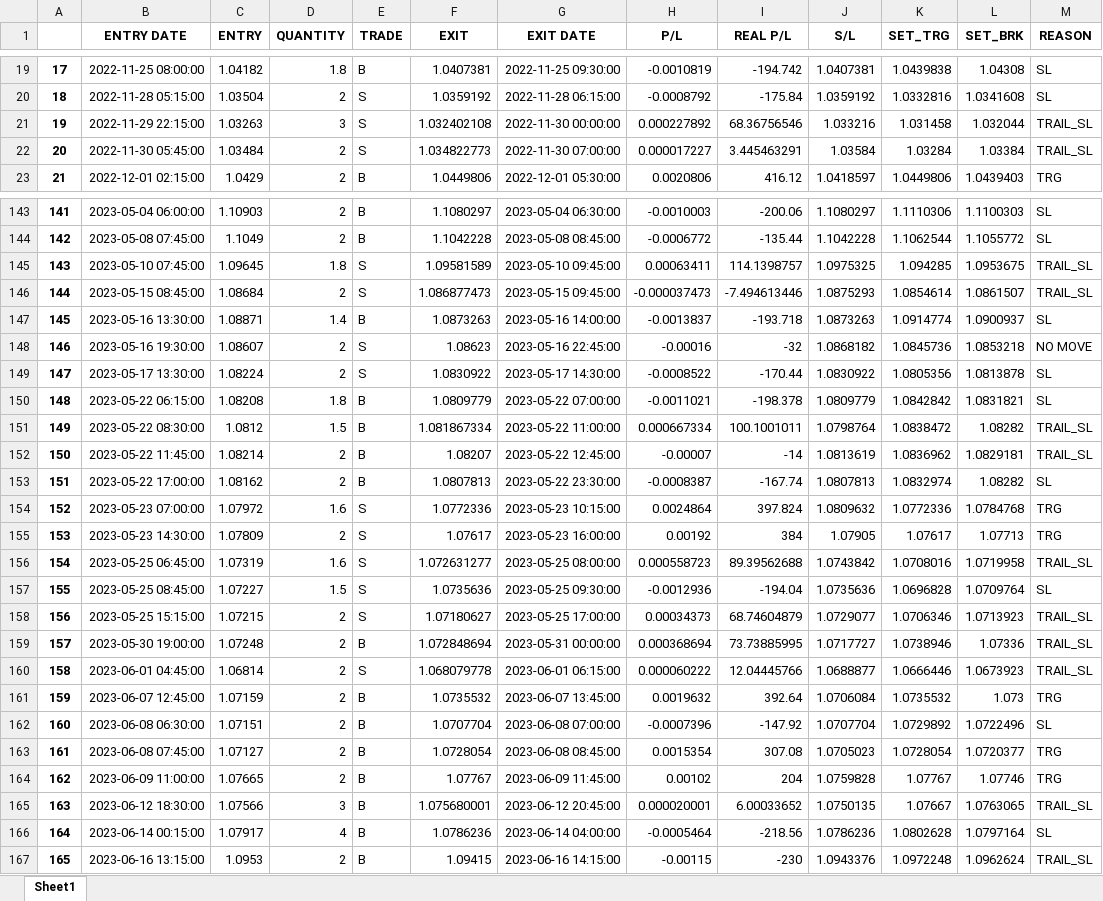
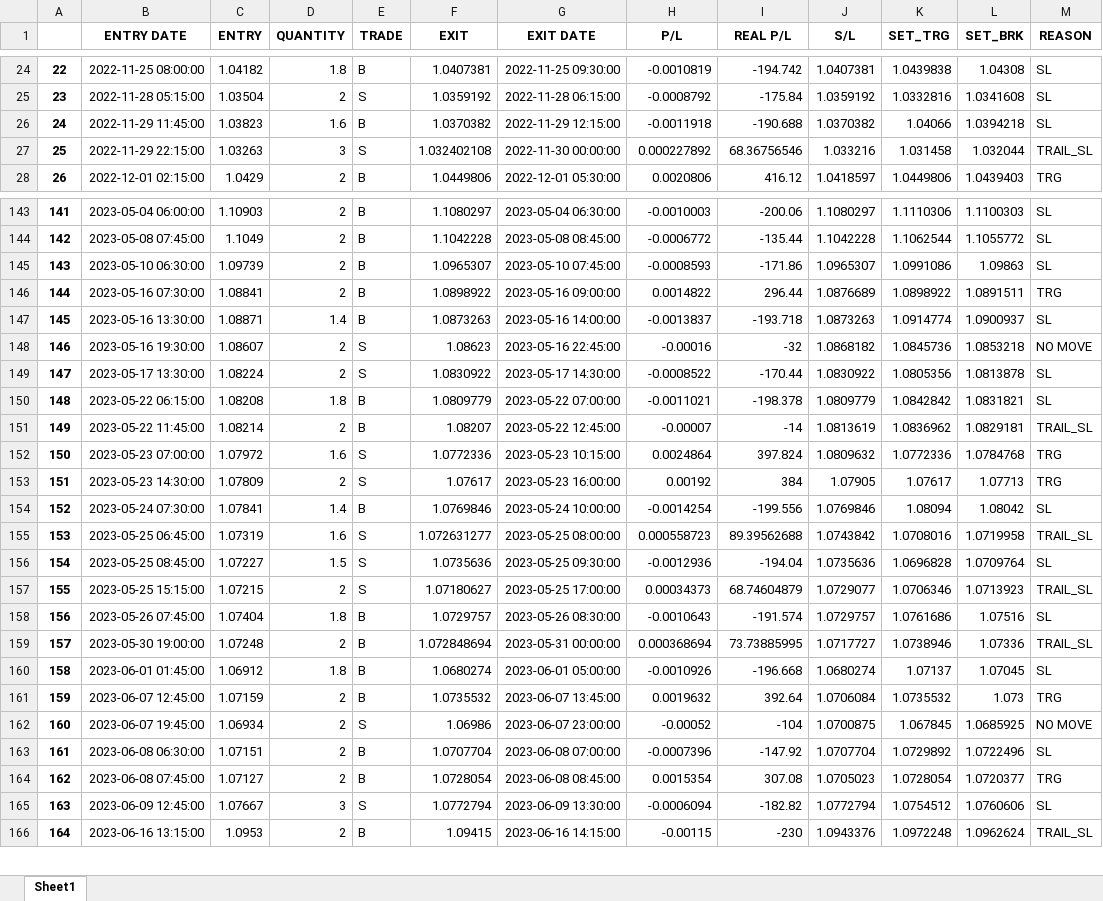
Before and after one commit to yugants/MT5, an Excel workbook: VS/10-10-23/EURUSD.xlsx, sheet Sheet1, drawn as a sheet; only a part is shown, gaps mark what is left out; values as stored, in another font and other column widths than the file's, no borders; removed rows and columns are numbered as before the commit, all else as after; the diff covers the shown part only; the diff names each change by its address in the sheet, - before the commit and + after, or states it on an @@ line.

```diff
--- a/VS/10-10-23/EURUSD.xlsx (sheet Sheet1)
+++ b/VS/10-10-23/EURUSD.xlsx (sheet Sheet1)
@@ column A renumbered between rows 2 and 239 @@
+row 26: 24 | 2022-11-29 11:45:00 | 1.03823 | 1.6 | B | 1.0370382 | 2022-11-29 12:15:00 | -0.0011918 | -190.688 | 1.0370382 | 1.04066 | 1.0394218 | SL
-row 22: 20 | 2022-11-30 05:45:00 | 1.03484 | 2 | S | 1.034822773 | 2022-11-30 07:00:00 | 0.000017227 | 3.445463291 | 1.03584 | 1.03284 | 1.03384 | TRAIL_SL
-row 145: 143 | 2023-05-10 07:45:00 | 1.09645 | 1.8 | S | 1.09581589 | 2023-05-10 09:45:00 | 0.00063411 | 114.1398757 | 1.0975325 | 1.094285 | 1.0953675 | TRAIL_SL
-row 146: 144 | 2023-05-15 08:45:00 | 1.08684 | 2 | S | 1.086877473 | 2023-05-15 09:45:00 | -0.000037473 | -7.494613446 | 1.0875293 | 1.0854614 | 1.0861507 | TRAIL_SL
+row 145: 143 | 2023-05-10 06:30:00 | 1.09739 | 2 | B | 1.0965307 | 2023-05-10 07:45:00 | -0.0008593 | -171.86 | 1.0965307 | 1.0991086 | 1.09863 | SL
+row 146: 144 | 2023-05-16 07:30:00 | 1.08841 | 2 | B | 1.0898922 | 2023-05-16 09:00:00 | 0.0014822 | 296.44 | 1.0876689 | 1.0898922 | 1.0891511 | TRG
-row 151: 149 | 2023-05-22 08:30:00 | 1.0812 | 1.5 | B | 1.081867334 | 2023-05-22 11:00:00 | 0.000667334 | 100.1001011 | 1.0798764 | 1.0838472 | 1.08282 | TRAIL_SL
-row 153: 151 | 2023-05-22 17:00:00 | 1.08162 | 2 | B | 1.0807813 | 2023-05-22 23:30:00 | -0.0008387 | -167.74 | 1.0807813 | 1.0832974 | 1.08282 | SL
+row 154: 152 | 2023-05-24 07:30:00 | 1.07841 | 1.4 | B | 1.0769846 | 2023-05-24 10:00:00 | -0.0014254 | -199.556 | 1.0769846 | 1.08094 | 1.08042 | SL
+row 158: 156 | 2023-05-26 07:45:00 | 1.07404 | 1.8 | B | 1.0729757 | 2023-05-26 08:30:00 | -0.0010643 | -191.574 | 1.0729757 | 1.0761686 | 1.07516 | SL
-row 160: 158 | 2023-06-01 04:45:00 | 1.06814 | 2 | S | 1.068079778 | 2023-06-01 06:15:00 | 0.000060222 | 12.04445766 | 1.0688877 | 1.0666446 | 1.0673923 | TRAIL_SL
+row 160: 158 | 2023-06-01 01:45:00 | 1.06912 | 1.8 | B | 1.0680274 | 2023-06-01 05:00:00 | -0.0010926 | -196.668 | 1.0680274 | 1.07137 | 1.07045 | SL
+row 162: 160 | 2023-06-07 19:45:00 | 1.06934 | 2 | S | 1.06986 | 2023-06-07 23:00:00 | -0.00052 | -104 | 1.0700875 | 1.067845 | 1.0685925 | NO MOVE
-row 164: 162 | 2023-06-09 11:00:00 | 1.07665 | 2 | B | 1.07767 | 2023-06-09 11:45:00 | 0.00102 | 204 | 1.0759828 | 1.07767 | 1.07746 | TRG
-row 165: 163 | 2023-06-12 18:30:00 | 1.07566 | 3 | B | 1.075680001 | 2023-06-12 20:45:00 | 0.000020001 | 6.00033652 | 1.0750135 | 1.07667 | 1.0763065 | TRAIL_SL
-row 166: 164 | 2023-06-14 00:15:00 | 1.07917 | 4 | B | 1.0786236 | 2023-06-14 04:00:00 | -0.0005464 | -218.56 | 1.0786236 | 1.0802628 | 1.0797164 | SL
+row 165: 163 | 2023-06-09 12:45:00 | 1.07667 | 3 | S | 1.0772794 | 2023-06-09 13:30:00 | -0.0006094 | -182.82 | 1.0772794 | 1.0754512 | 1.0760606 | SL
```
Also changed, not shown: 50 added rows, 45 removed rows and 1 edited cell elsewhere in this sheet, 23 other files.
